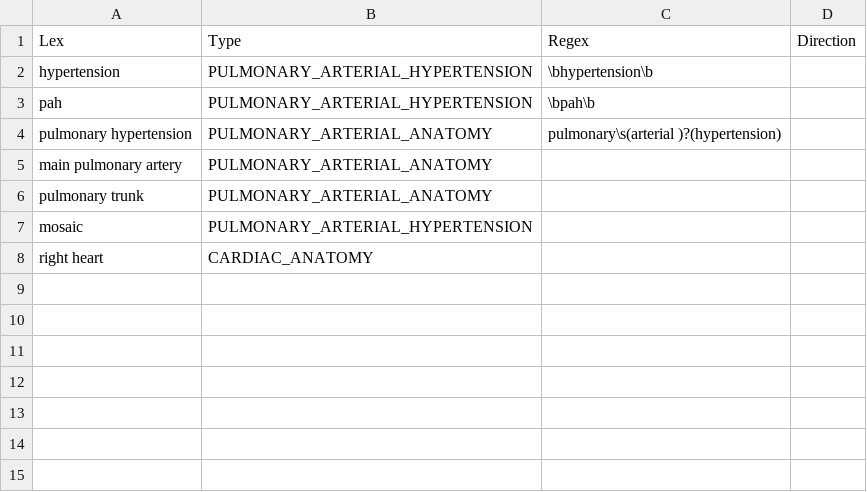
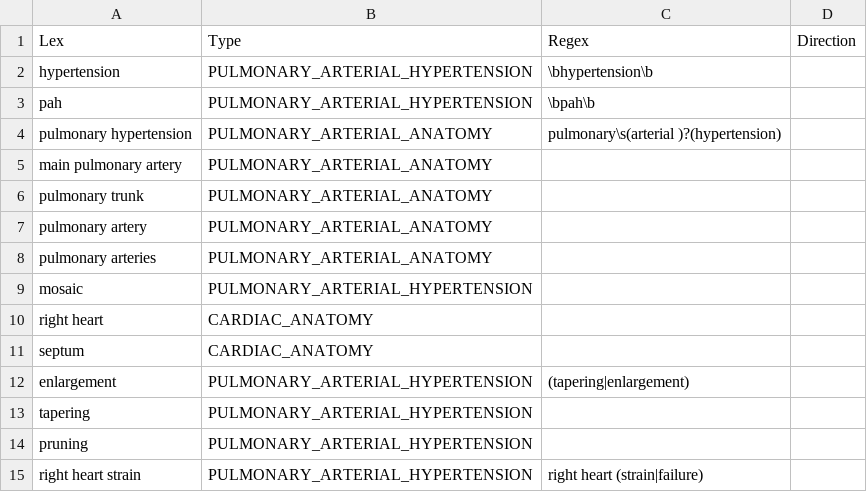
Before and after one commit to chapmanbe/pyConTextNLP, a TSV file: KB/pah_utah.tsv, drawn as a sheet.

```diff
--- a/KB/pah_utah.tsv
+++ b/KB/pah_utah.tsv
@@ -6,3 +6,10 @@ main pulmonary artery	PULMONARY_ARTERIAL_ANATOMY
 pulmonary trunk	PULMONARY_ARTERIAL_ANATOMY		
+pulmonary artery	PULMONARY_ARTERIAL_ANATOMY		
+pulmonary arteries	PULMONARY_ARTERIAL_ANATOMY		
 mosaic	PULMONARY_ARTERIAL_HYPERTENSION		
 right heart	CARDIAC_ANATOMY			
+septum	CARDIAC_ANATOMY			
+enlargement	PULMONARY_ARTERIAL_HYPERTENSION	(tapering|enlargement)		
+tapering	PULMONARY_ARTERIAL_HYPERTENSION			
+pruning	PULMONARY_ARTERIAL_HYPERTENSION			
+right heart strain	PULMONARY_ARTERIAL_HYPERTENSION	right heart (strain|failure)	
```
Also changed, not shown: 8 other files.
